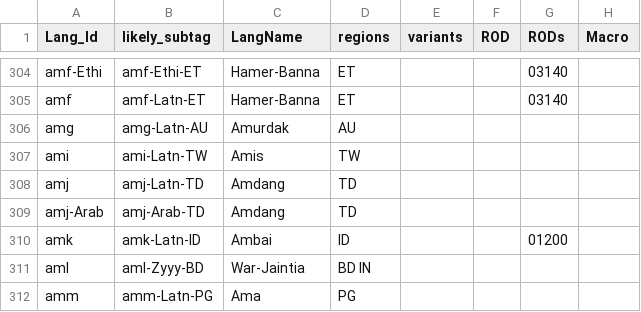
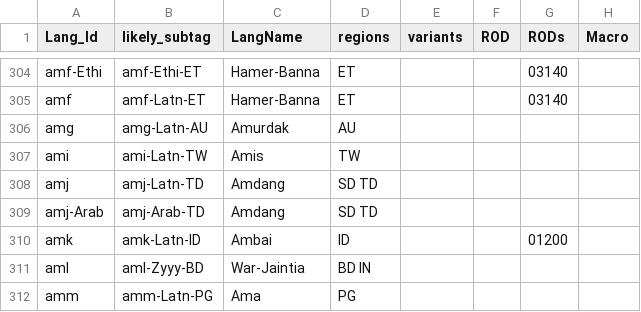
Before and after one commit to silnrsi/langtags, a CSV file: source/langtags.csv, drawn as a sheet; only a part is shown, gaps mark what is left out; the diff names each change by its address in the sheet, - before the commit and + after, or states it on an @@ line.

Commit message:
Updates for amj.

```diff
--- a/source/langtags.csv
+++ b/source/langtags.csv
-D308:D309 (regions): TD
+D308:D309 (regions): SD TD
```
